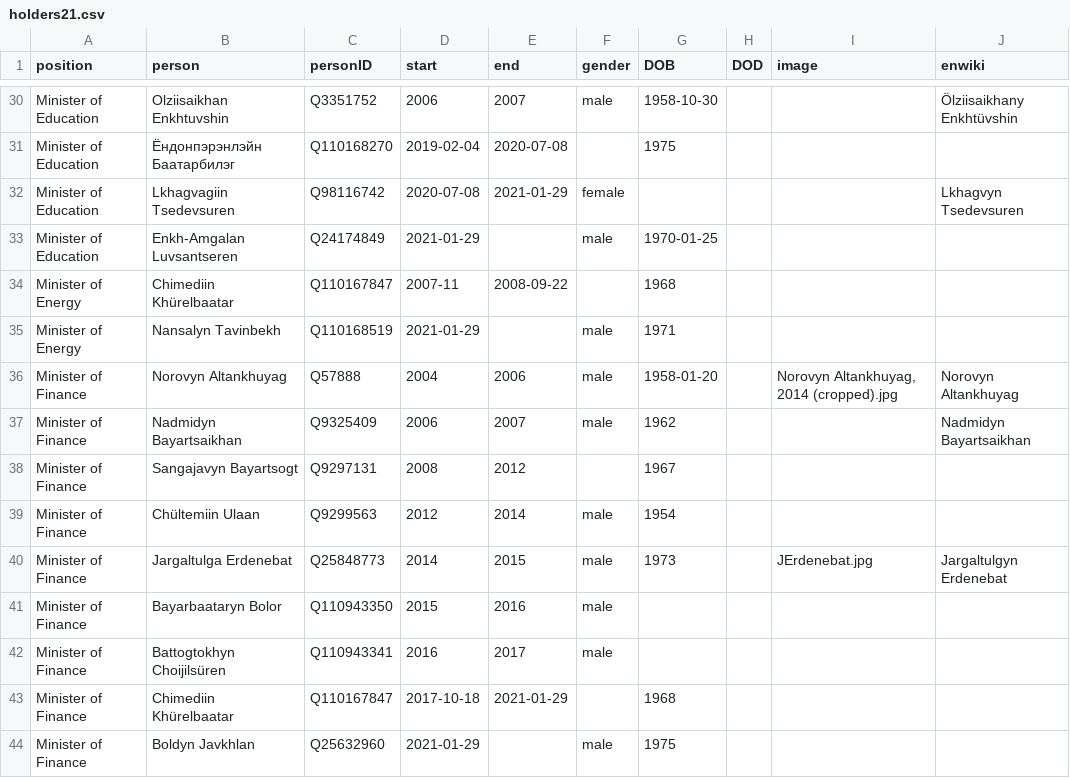
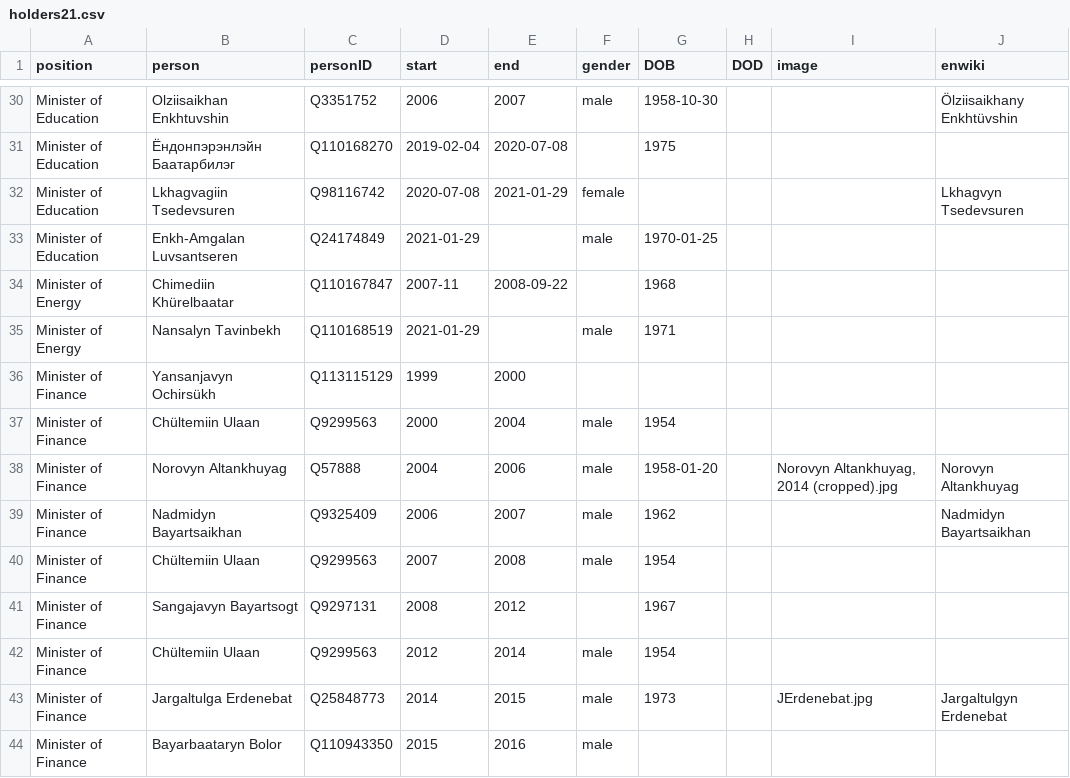
Before and after one commit to every-politician-scrapers/mongolia-ministers, a CSV file: html/holders21.csv, drawn as a sheet; only a part is shown, gaps mark what is left out; the shorter side is filled out with more unchanged rows.

```diff
--- a/html/holders21.csv
+++ b/html/holders21.csv
@@ -35,4 +35,7 @@ Minister of Energy,Chimediin Khürelbaatar,Q110167847,2007-11,2008-09-22,,1968,,
 Minister of Energy,Nansalyn Tavinbekh,Q110168519,2021-01-29,,male,1971,,,
+Minister of Finance,Yansanjavyn Ochirsükh,Q113115129,1999,2000,,,,,
+Minister of Finance,Chültemiin Ulaan,Q9299563,2000,2004,male,1954,,,
 Minister of Finance,Norovyn Altankhuyag,Q57888,2004,2006,male,1958-01-20,,"Norovyn Altankhuyag, 2014 (cropped).jpg",Norovyn Altankhuyag
 Minister of Finance,Nadmidyn Bayartsaikhan,Q9325409,2006,2007,male,1962,,,Nadmidyn Bayartsaikhan
+Minister of Finance,Chültemiin Ulaan,Q9299563,2007,2008,male,1954,,,
 Minister of Finance,Sangajavyn Bayartsogt,Q9297131,2008,2012,,1967,,,
```
Also changed, not shown: 1 other file.
